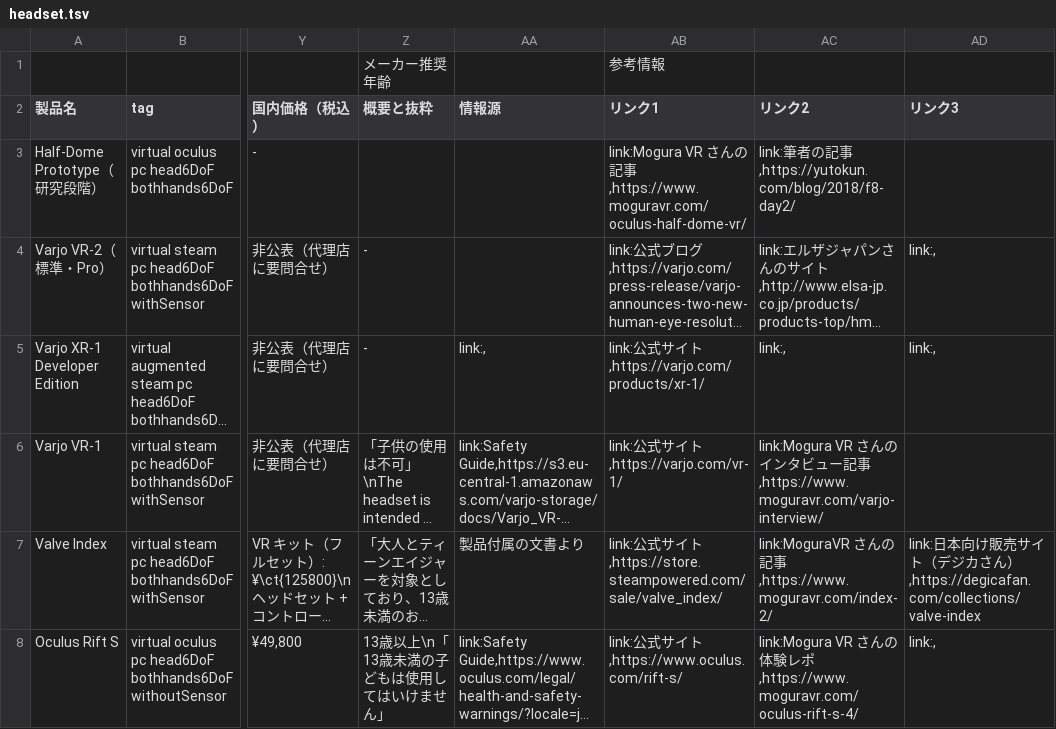
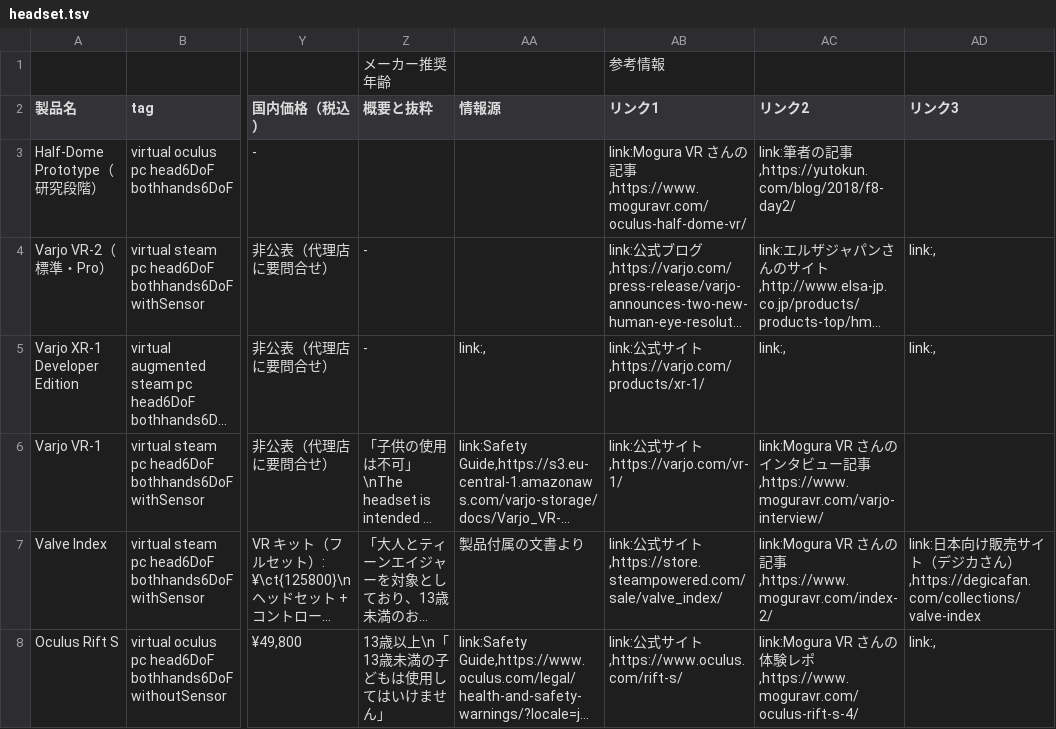
Before and after one commit to yutokun/XR-Headset-Comparison, a TSV file: headset.tsv, drawn as a sheet; only a part is shown, gaps mark what is left out; long unchanged cells end in …; the diff covers the shown part only; the diff names each change by its address in the sheet, - before the commit and + after, or states it on an @@ line.

```diff
--- a/headset.tsv
+++ b/headset.tsv
-AC7 (リンク2): link:MoguraVR さん…
+AC7 (リンク2): link:Mogura VR さん…
```
Also changed, not shown: 3 added rows and 5 edited cells elsewhere in this file, 3 other files.
